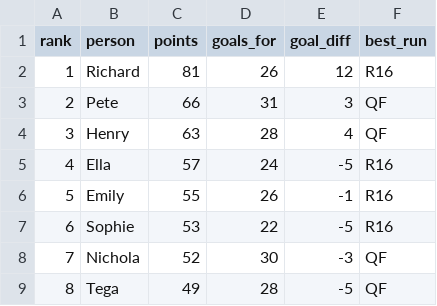
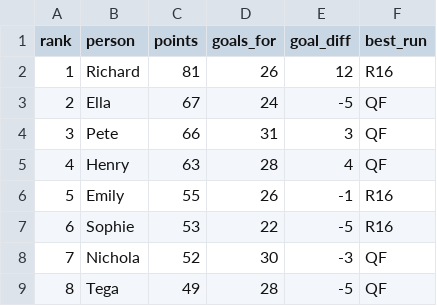
Before and after one commit to rjeans/wc2026-sweepstake, a CSV file: src/data/standings.csv, drawn as a sheet; removed rows and columns are numbered as before the commit, all else as after; the diff names each change by its address in the sheet, - before the commit and + after, or states it on an @@ line.

```diff
--- a/src/data/standings.csv
+++ b/src/data/standings.csv
+row 3: 2 | Ella | 67 | 24 | -5 | QF
@@ column A (rank) renumbered between rows 4 and 5 @@
-row 5: 4 | Ella | 57 | 24 | -5 | R16
```
Also changed, not shown: src/data/matches.csv, src/data/teams_elo.csv, 2 other files.
